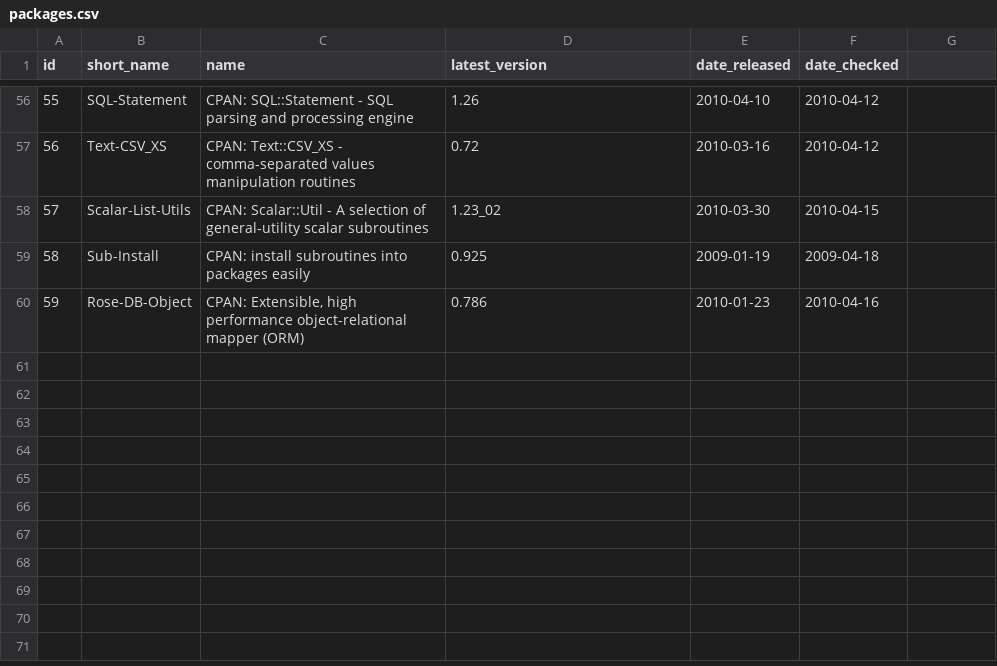
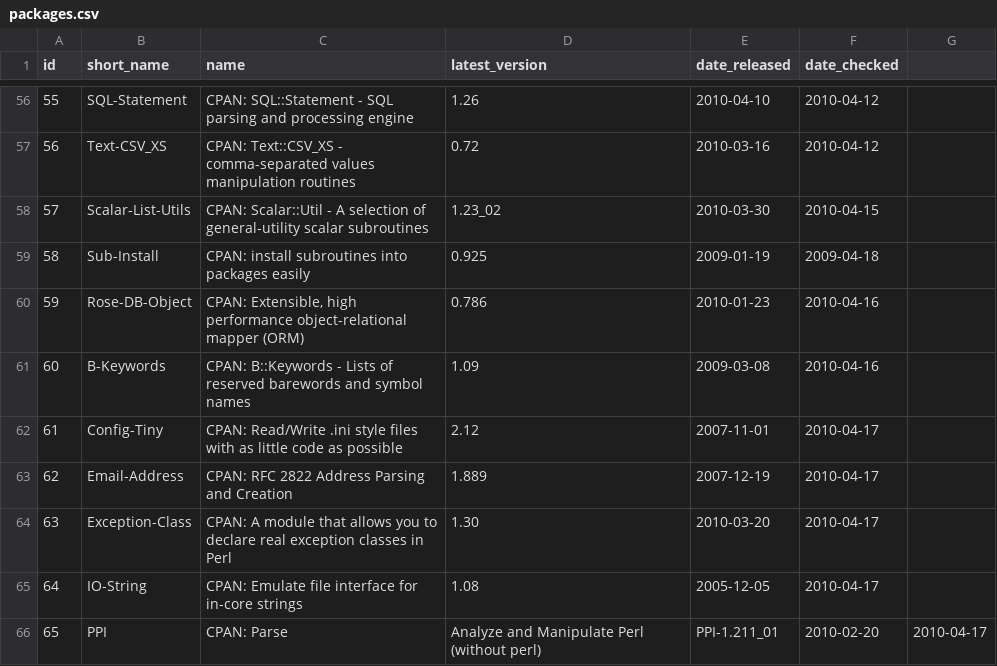
Before and after one commit to troywill/shilohSchema, a CSV file: 2010_spring/csv/packages.csv, drawn as a sheet; only a part is shown, gaps mark what is left out; the diff names each change by its address in the sheet, - before the commit and + after, or states it on an @@ line.

Commit message:
modified:   packages.csv

```diff
--- a/2010_spring/csv/packages.csv
+++ b/2010_spring/csv/packages.csv
+row 61: 60 | B-Keywords | CPAN: B::Keywords - Lists of reserved barewords and symbol names | 1.09 | 2009-03-08 | 2010-04-16
+row 62: 61 | Config-Tiny | CPAN: Read/Write .ini style files with as little code as possible | 2.12 | 2007-11-01 | 2010-04-17
+row 63: 62 | Email-Address | CPAN: RFC 2822 Address Parsing and Creation | 1.889 | 2007-12-19 | 2010-04-17
+row 64: 63 | Exception-Class | CPAN: A module that allows you to declare real exception classes in Perl | 1.30 | 2010-03-20 | 2010-04-17
+row 65: 64 | IO-String | CPAN: Emulate file interface for in-core strings | 1.08 | 2005-12-05 | 2010-04-17
+row 66: 65 | PPI | CPAN: Parse | Analyze and Manipulate Perl (without perl) | PPI-1.211_01 | 2010-02-20 | 2010-04-17
```
Also changed, not shown: 1 other file.
